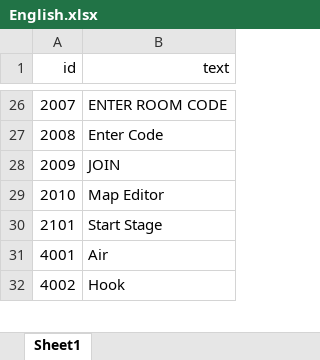
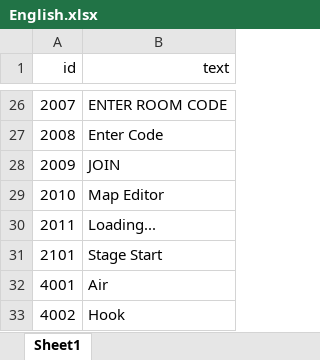
Before and after one commit to TheCaptainHook/AirNHook, an Excel workbook: Assets/StreamingAssets/Localization/English.xlsx, sheet Sheet1, drawn as a sheet; only a part is shown, gaps mark what is left out; values as stored, in another font and other column widths than the file's, no borders; addresses are those after the commit; the diff names each change by its address in the sheet, - before the commit and + after, or states it on an @@ line.

```diff
--- a/Assets/StreamingAssets/Localization/English.xlsx (sheet Sheet1)
+++ b/Assets/StreamingAssets/Localization/English.xlsx (sheet Sheet1)
+row 30: 2011 | Loading...
-B31 (text): Start Stage
+B31 (text): Stage Start
```
Also changed, not shown: Assets/StreamingAssets/Localization/Korean.xlsx, 39 other files.
